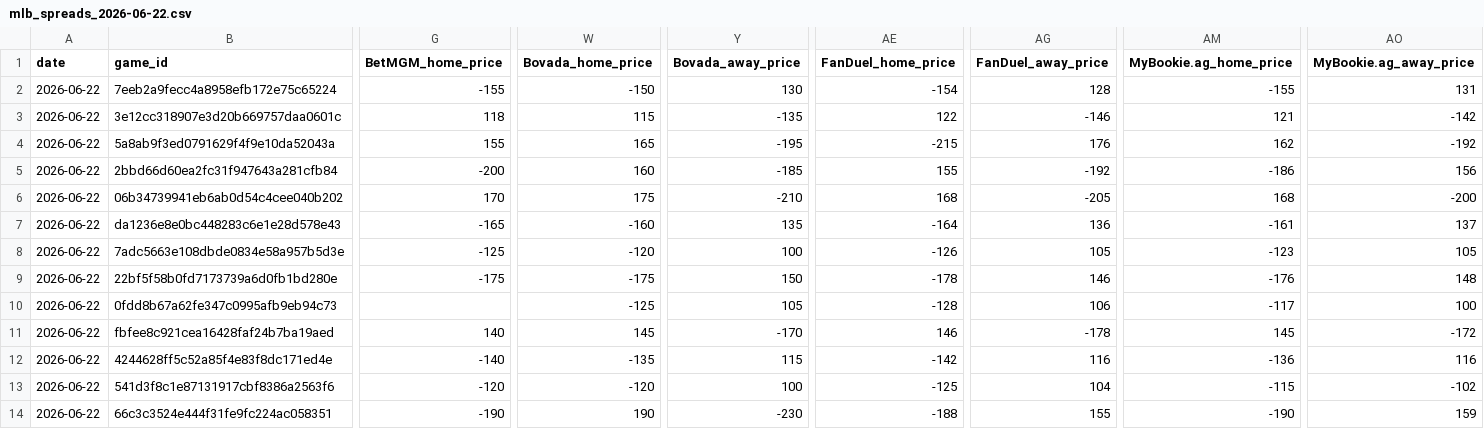
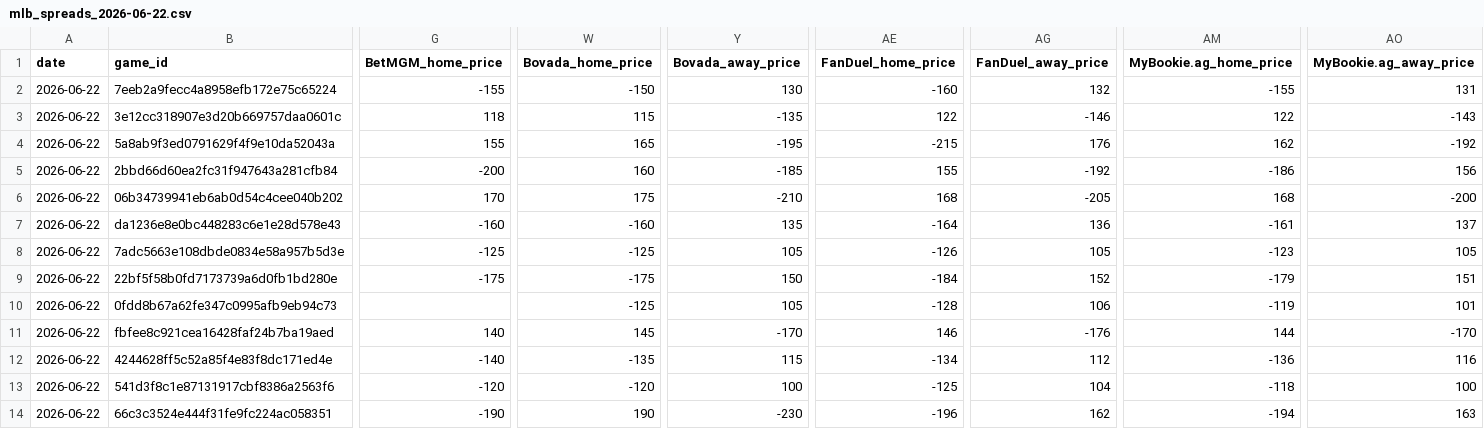
Before and after one commit to Grundulate/nba_odds_daily, a CSV file: mlb_data/mlb_spreads_2026-06-22.csv, drawn as a sheet; only a part is shown, gaps mark what is left out; the diff names each change by its address in the sheet, - before the commit and + after, or states it on an @@ line.

```diff
--- a/mlb_data/mlb_spreads_2026-06-22.csv
+++ b/mlb_data/mlb_spreads_2026-06-22.csv
-AE2 (FanDuel_home_price): -154
+AE2 (FanDuel_home_price): -160
-AG2 (FanDuel_away_price): 128
+AG2 (FanDuel_away_price): 132
-AM3 (MyBookie.ag_home_price): 121
+AM3 (MyBookie.ag_home_price): 122
-AO3 (MyBookie.ag_away_price): -142
+AO3 (MyBookie.ag_away_price): -143
-G7 (BetMGM_home_price): -165
+G7 (BetMGM_home_price): -160
-W8 (Bovada_home_price): -120
+W8 (Bovada_home_price): -125
-Y8 (Bovada_away_price): 100
+Y8 (Bovada_away_price): 105
-AE9 (FanDuel_home_price): -178
+AE9 (FanDuel_home_price): -184
-AG9 (FanDuel_away_price): 146
+AG9 (FanDuel_away_price): 152
-AM9 (MyBookie.ag_home_price): -176
+AM9 (MyBookie.ag_home_price): -179
-AO9 (MyBookie.ag_away_price): 148
+AO9 (MyBookie.ag_away_price): 151
-AM10 (MyBookie.ag_home_price): -117
+AM10 (MyBookie.ag_home_price): -119
-AO10 (MyBookie.ag_away_price): 100
+AO10 (MyBookie.ag_away_price): 101
-AG11 (FanDuel_away_price): -178
+AG11 (FanDuel_away_price): -176
-AM11 (MyBookie.ag_home_price): 145
+AM11 (MyBookie.ag_home_price): 144
-AO11 (MyBookie.ag_away_price): -172
+AO11 (MyBookie.ag_away_price): -170
-AE12 (FanDuel_home_price): -142
+AE12 (FanDuel_home_price): -134
-AG12 (FanDuel_away_price): 116
+AG12 (FanDuel_away_price): 112
-AM13 (MyBookie.ag_home_price): -115
+AM13 (MyBookie.ag_home_price): -118
-AO13 (MyBookie.ag_away_price): -102
+AO13 (MyBookie.ag_away_price): 100
-AE14 (FanDuel_home_price): -188
+AE14 (FanDuel_home_price): -196
-AG14 (FanDuel_away_price): 155
+AG14 (FanDuel_away_price): 162
-AM14 (MyBookie.ag_home_price): -190
+AM14 (MyBookie.ag_home_price): -194
-AO14 (MyBookie.ag_away_price): 159
+AO14 (MyBookie.ag_away_price): 163
```
